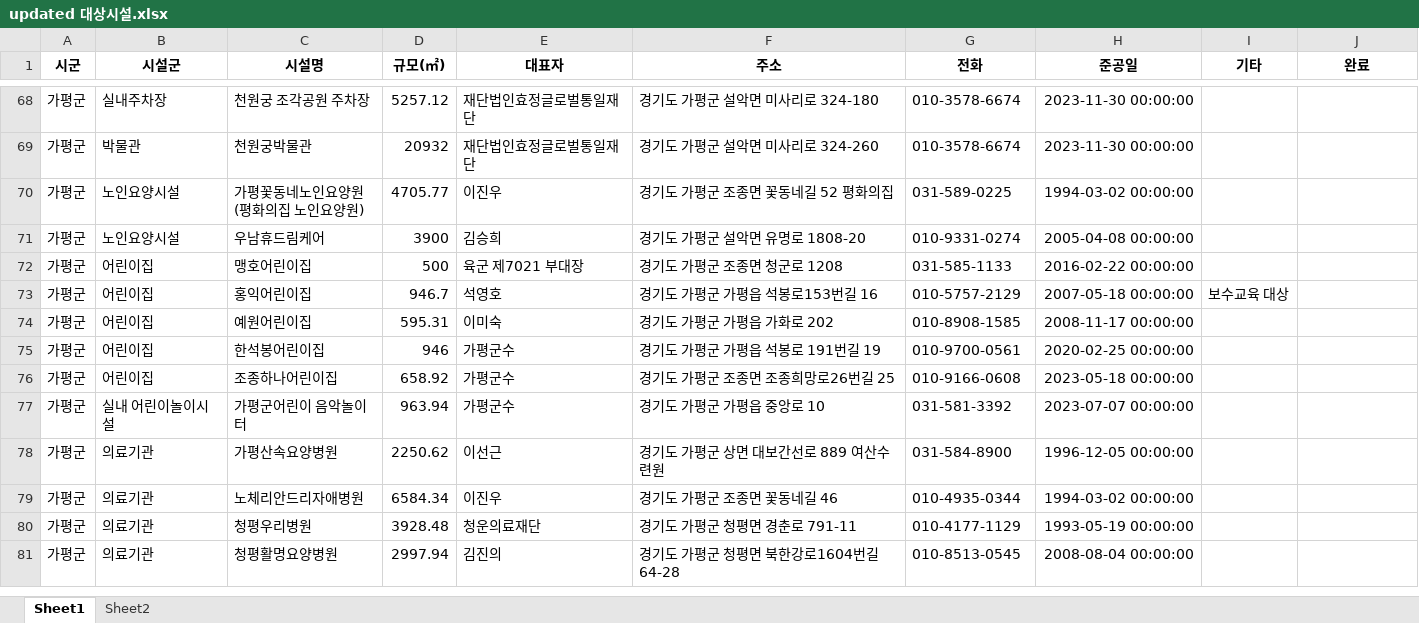
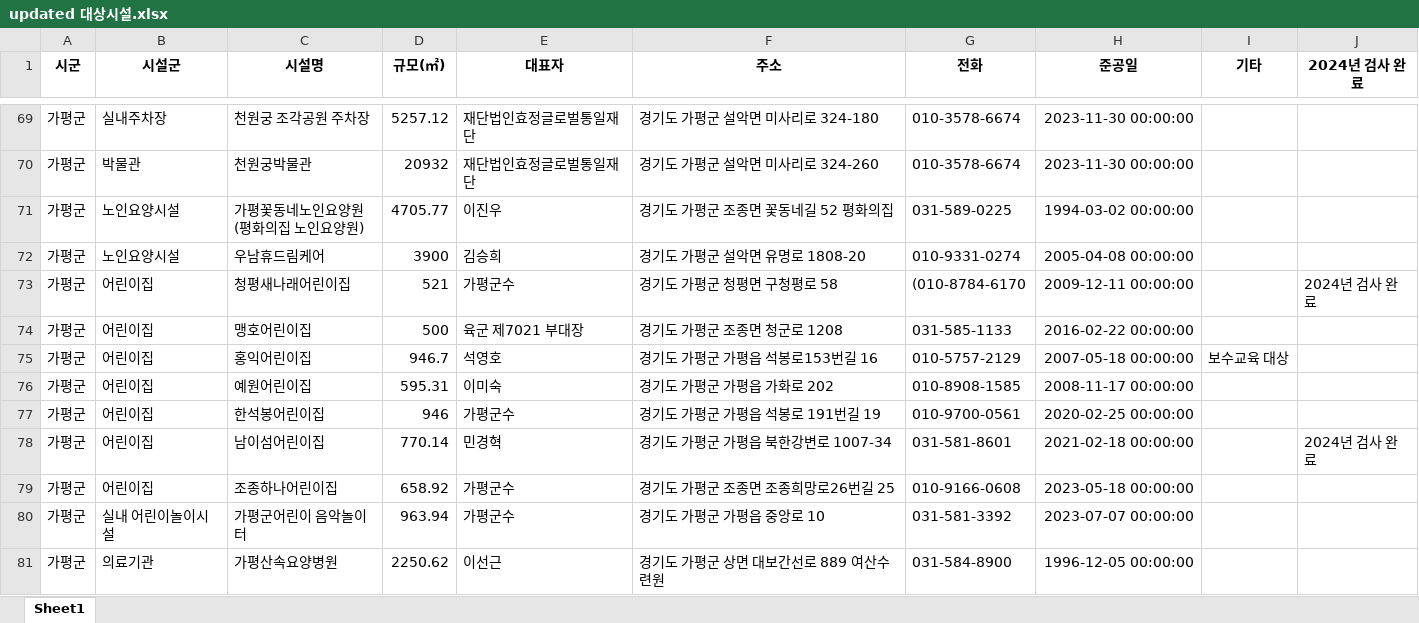
Before and after one commit to lolsaless/Python, an Excel workbook: 1.업무/4. 다중이용시설 선정/updated 대상시설.xlsx, sheet Sheet1, drawn as a sheet; only a part is shown, gaps mark what is left out; the shorter side is filled out with more unchanged rows; values as stored, in another font and other column widths than the file's, no borders; the diff covers the shown part only; the diff names each change by its address in the sheet, - before the commit and + after, or states it on an @@ line.

```diff
--- a/1.업무/4. 다중이용시설 선정/updated 대상시설.xlsx (sheet Sheet1)
+++ b/1.업무/4. 다중이용시설 선정/updated 대상시설.xlsx (sheet Sheet1)
-sheet tab: Sheet2
-J1: 완료
+J1: 2024년 검사 완료
+row 73: 가평군 | 어린이집 | 청평새나래어린이집 | 521 | 가평군수 | 경기도 가평군 청평면 구청평로 58 | (010-8784-6170 | 2009-12-11 00:00:00 |  | 2024년 검사 완료
+row 78: 가평군 | 어린이집 | 남이섬어린이집 | 770.14 | 민경혁 | 경기도 가평군 가평읍 북한강변로 1007-34 | 031-581-8601 | 2021-02-18 00:00:00 |  | 2024년 검사 완료
```
Also changed, not shown: 18 added rows and 1 edited cell elsewhere in this sheet, 1.업무/2. 출장 관리 지도 프로그램/5. 2025년 시설 선정/map_data.xlsx, 3 other files.
